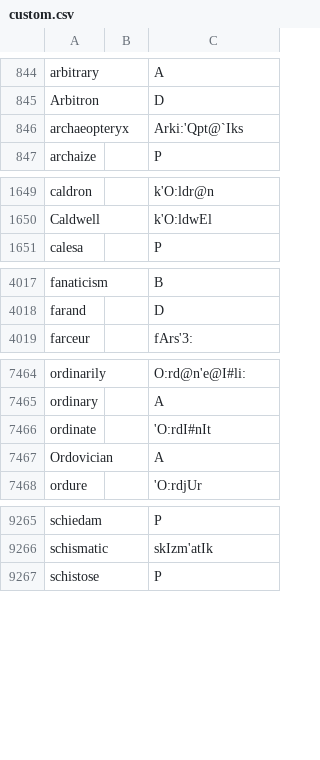
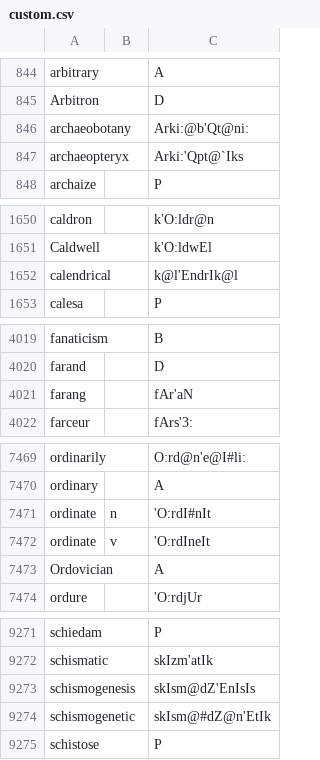
Before and after one commit to ChristianSi/lytspel, a CSV file: data/custom.csv, drawn as a sheet; only a part is shown, gaps mark what is left out; the diff covers the shown part only.

```diff
--- a/data/custom.csv
+++ b/data/custom.csv
@@ -845,2 +845,3 @@ arbitrary,,A
 Arbitron,,D
+archaeobotany,,Arki:@b'Qt@ni:
 archaeopteryx,,Arki:'Qpt@`Iks
@@ -1650,2 +1651,3 @@ caldron,,k'O:ldr@n
 Caldwell,,k'O:ldwEl
+calendrical,,k@l'EndrIk@l
 calesa,,P
@@ -4018,2 +4020,3 @@ fanaticism,,B
 farand,,D
+farang,,fAr'aN
 farceur,,fArs'3:
@@ -7465,3 +7470,4 @@ ordinarily,,O:rd@n'e@I#li:
 ordinary,,A
-ordinate,,'O:rdI#nIt
+ordinate,n,'O:rdI#nIt
+ordinate,v,'O:rdIneIt
 Ordovician,,A
@@ -9266,2 +9272,4 @@ schiedam,,P
 schismatic,,skIzm'atIk
+schismogenesis,,skIsm@dZ'EnIsIs
+schismogenetic,,skIsm@#dZ@n'EtIk
 schistose,,P
```
Also changed, not shown: 2 added rows elsewhere in this file, data/compound-blacklist.csv, data/compounds-manual.csv, 2 other files.
